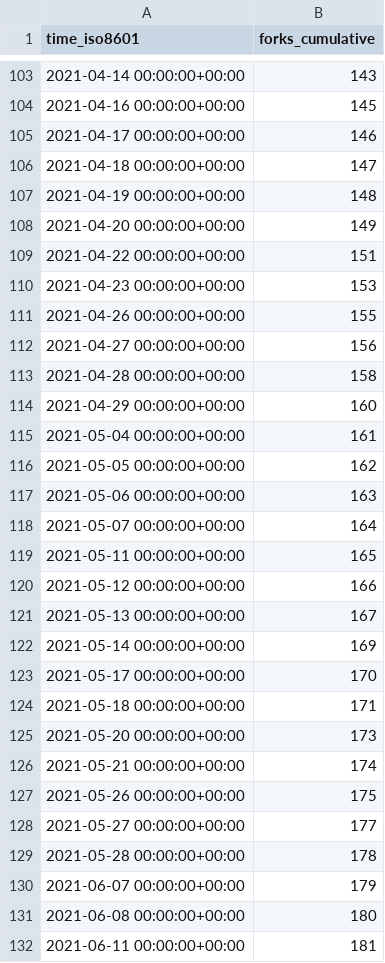
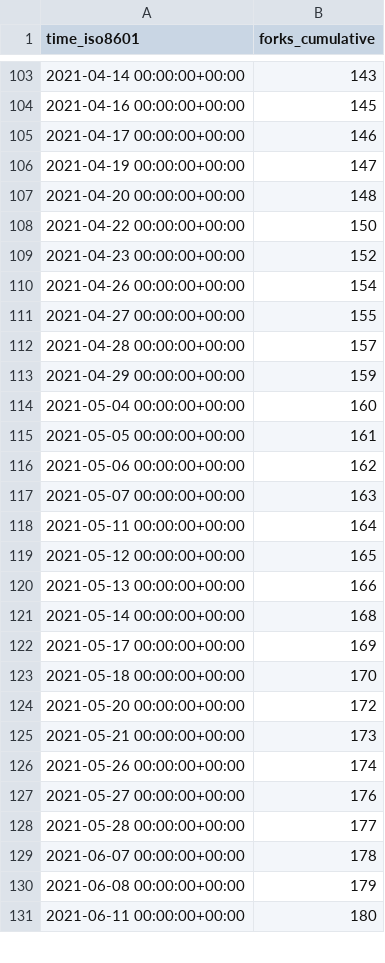
Before and after one commit to fluxcd/community, a CSV file: fluxcd/flux2/ghrs-data/forks.csv, drawn as a sheet; only a part is shown, gaps mark what is left out; the diff covers the shown part only.

```diff
--- a/fluxcd/flux2/ghrs-data/forks.csv
+++ b/fluxcd/flux2/ghrs-data/forks.csv
@@ -105,28 +105,27 @@ time_iso8601,forks_cumulative
 2021-04-17 00:00:00+00:00,146
-2021-04-18 00:00:00+00:00,147
-2021-04-19 00:00:00+00:00,148
-2021-04-20 00:00:00+00:00,149
-2021-04-22 00:00:00+00:00,151
-2021-04-23 00:00:00+00:00,153
-2021-04-26 00:00:00+00:00,155
-2021-04-27 00:00:00+00:00,156
-2021-04-28 00:00:00+00:00,158
-2021-04-29 00:00:00+00:00,160
-2021-05-04 00:00:00+00:00,161
-2021-05-05 00:00:00+00:00,162
-2021-05-06 00:00:00+00:00,163
-2021-05-07 00:00:00+00:00,164
-2021-05-11 00:00:00+00:00,165
-2021-05-12 00:00:00+00:00,166
-2021-05-13 00:00:00+00:00,167
-2021-05-14 00:00:00+00:00,169
-2021-05-17 00:00:00+00:00,170
-2021-05-18 00:00:00+00:00,171
-2021-05-20 00:00:00+00:00,173
-2021-05-21 00:00:00+00:00,174
-2021-05-26 00:00:00+00:00,175
-2021-05-27 00:00:00+00:00,177
-2021-05-28 00:00:00+00:00,178
-2021-06-07 00:00:00+00:00,179
-2021-06-08 00:00:00+00:00,180
-2021-06-11 00:00:00+00:00,181
+2021-04-19 00:00:00+00:00,147
+2021-04-20 00:00:00+00:00,148
+2021-04-22 00:00:00+00:00,150
+2021-04-23 00:00:00+00:00,152
+2021-04-26 00:00:00+00:00,154
+2021-04-27 00:00:00+00:00,155
+2021-04-28 00:00:00+00:00,157
+2021-04-29 00:00:00+00:00,159
+2021-05-04 00:00:00+00:00,160
+2021-05-05 00:00:00+00:00,161
+2021-05-06 00:00:00+00:00,162
+2021-05-07 00:00:00+00:00,163
+2021-05-11 00:00:00+00:00,164
+2021-05-12 00:00:00+00:00,165
+2021-05-13 00:00:00+00:00,166
+2021-05-14 00:00:00+00:00,168
+2021-05-17 00:00:00+00:00,169
+2021-05-18 00:00:00+00:00,170
+2021-05-20 00:00:00+00:00,172
+2021-05-21 00:00:00+00:00,173
+2021-05-26 00:00:00+00:00,174
+2021-05-27 00:00:00+00:00,176
+2021-05-28 00:00:00+00:00,177
+2021-06-07 00:00:00+00:00,178
+2021-06-08 00:00:00+00:00,179
+2021-06-11 00:00:00+00:00,180
```
Also changed, not shown: 86 edited cells elsewhere in this file, fluxcd/flux2/ghrs-data/stargazers.csv.
